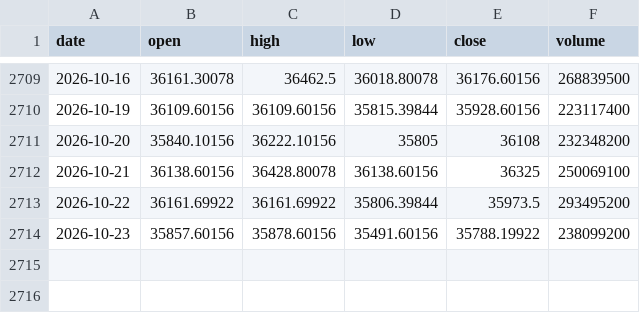
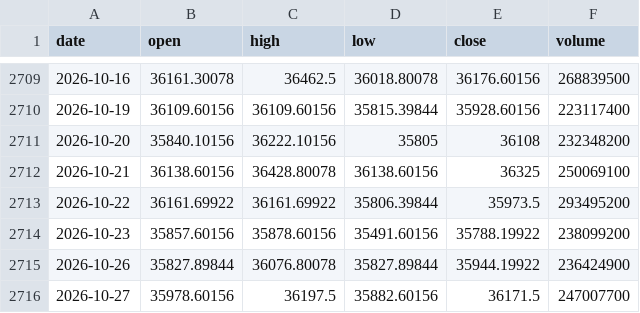
Before and after one commit to chikuang/market-pulse-dashboard, a CSV file: docs/latest/data/CA.csv, drawn as a sheet; only a part is shown, gaps mark what is left out.

```diff
--- a/docs/latest/data/CA.csv
+++ b/docs/latest/data/CA.csv
@@ -2714 +2714,3 @@ date,open,high,low,close,volume
 2026-10-23,35857.60156,35878.60156,35491.60156,35788.19922,238099200
+2026-10-26,35827.89844,36076.80078,35827.89844,35944.19922,236424900
+2026-10-27,35978.60156,36197.5,35882.60156,36171.5,247007700
```
Also changed, not shown: docs/latest/data/NASDAQ.csv, docs/latest/data/TW.csv, 9 other files.
